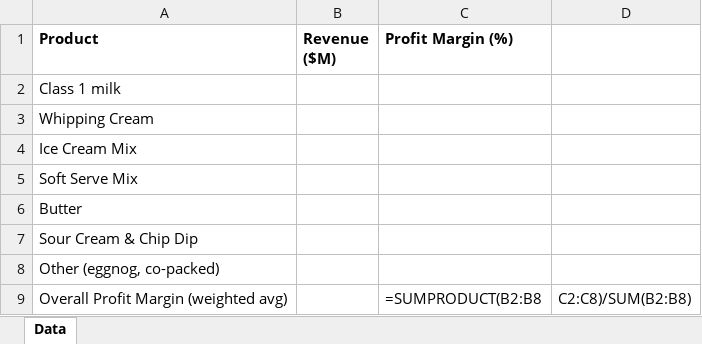
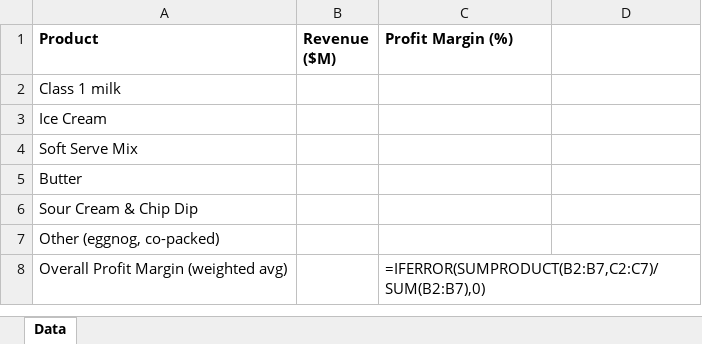
Before and after one commit to oliviaarkema/CD_StrategicPlanning, an Excel workbook: data/Revenue & Profit Margin by Product.xlsx, sheet Data, drawn as a sheet; values as stored, in another font and other column widths than the file's, no borders; formulas without a stored value are shown as written; removed rows and columns are numbered as before the commit, all else as after; the diff names each change by its address in the sheet, - before the commit and + after, or states it on an @@ line.

```diff
--- a/data/Revenue & Profit Margin by Product.xlsx (sheet Data)
+++ b/data/Revenue & Profit Margin by Product.xlsx (sheet Data)
-A3 (Product): Whipping Cream
+A3 (Product): Ice Cream
-row 4: Ice Cream Mix
-C8 (Profit Margin (%)): =SUMPRODUCT(B2:B8
+C8 (Profit Margin (%)): =IFERROR(SUMPRODUCT(B2:B7,C2:C7)/SUM(B2:B7),0)
-D8: C2:C8)/SUM(B2:B8)
+D8: (empty)
```
Also changed, not shown: data/Cases by Product.xlsx, 2 other files.
